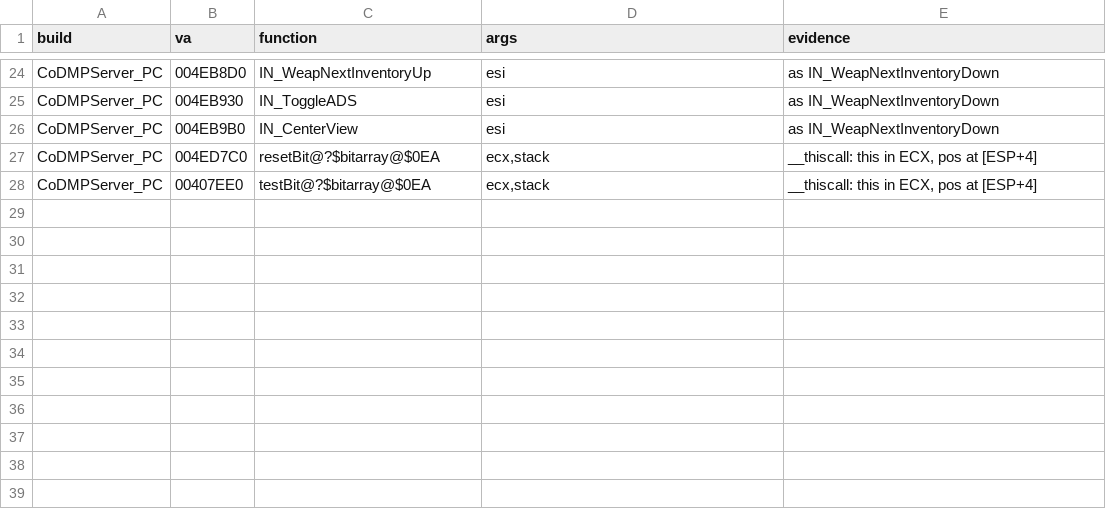
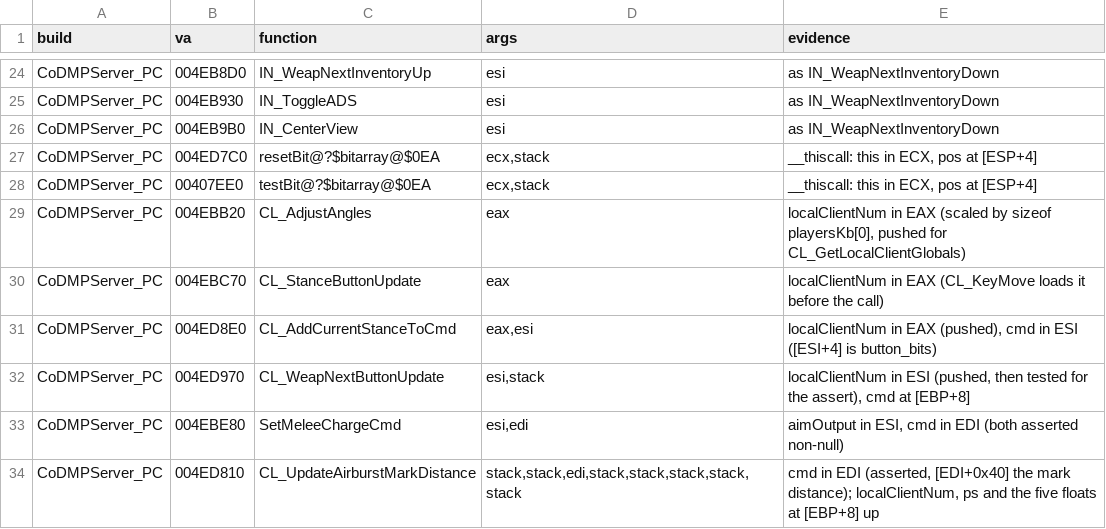
Before and after one commit to lizardpeter/black-ops-2-decomp, a TSV file: records/conventions.tsv, drawn as a sheet; only a part is shown, gaps mark what is left out.

```diff
--- a/records/conventions.tsv
+++ b/records/conventions.tsv
@@ -28 +28,7 @@ CoDMPServer_PC	004ED7C0	resetBit@?$bitarray@$0EA	ecx,stack	__thiscall: this in E
 CoDMPServer_PC	00407EE0	testBit@?$bitarray@$0EA	ecx,stack	__thiscall: this in ECX, pos at [ESP+4]
+CoDMPServer_PC	004EBB20	CL_AdjustAngles	eax	localClientNum in EAX (scaled by sizeof playersKb[0], pushed for CL_GetLocalClientGlobals)
+CoDMPServer_PC	004EBC70	CL_StanceButtonUpdate	eax	localClientNum in EAX (CL_KeyMove loads it before the call)
+CoDMPServer_PC	004ED8E0	CL_AddCurrentStanceToCmd	eax,esi	localClientNum in EAX (pushed), cmd in ESI ([ESI+4] is button_bits)
+CoDMPServer_PC	004ED970	CL_WeapNextButtonUpdate	esi,stack	localClientNum in ESI (pushed, then tested for the assert), cmd at [EBP+8]
+CoDMPServer_PC	004EBE80	SetMeleeChargeCmd	esi,edi	aimOutput in ESI, cmd in EDI (both asserted non-null)
+CoDMPServer_PC	004ED810	CL_UpdateAirburstMarkDistance	stack,stack,edi,stack,stack,stack,stack,stack	cmd in EDI (asserted, [EDI+0x40] the mark distance); localClientNum, ps and the five floats at [EBP+8] up
```
Also changed, not shown: records/functions.tsv, 10 other files.
